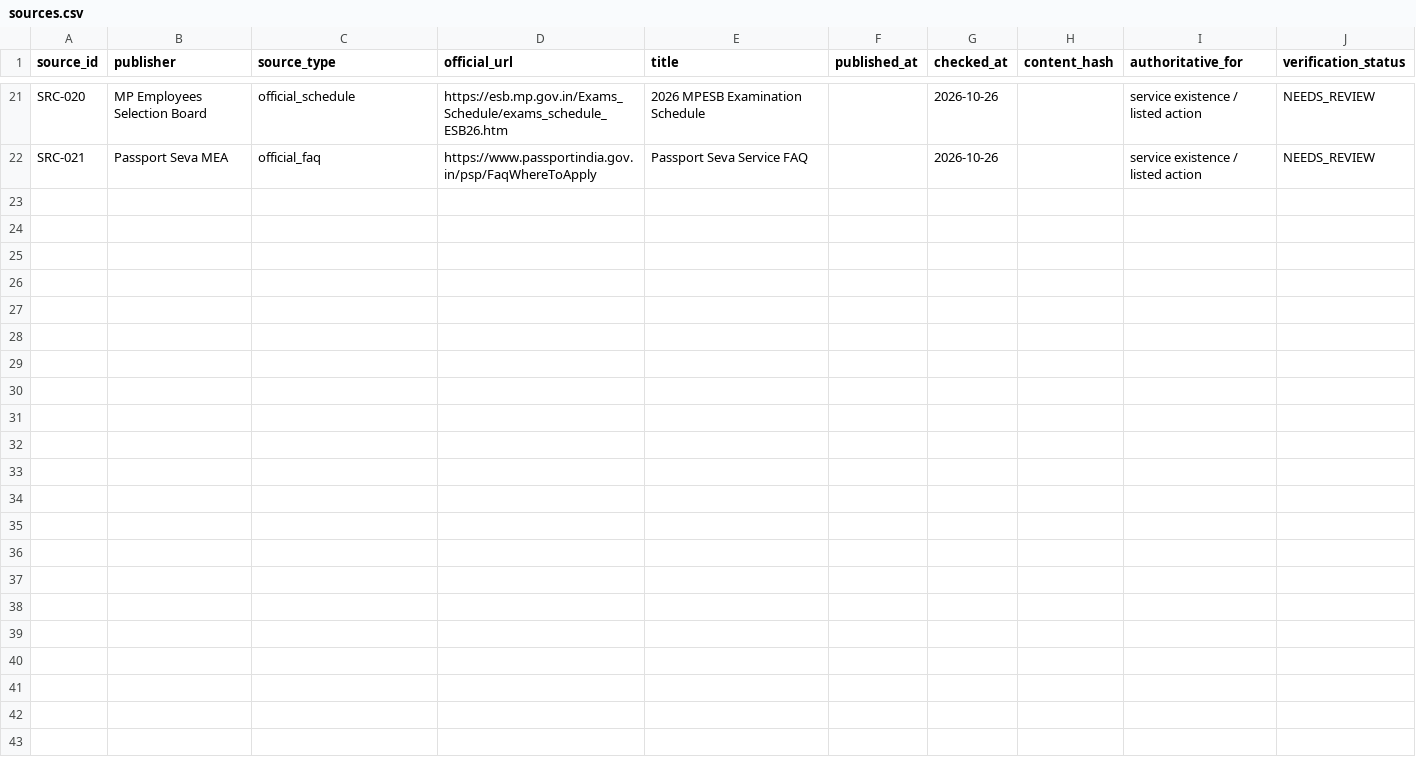
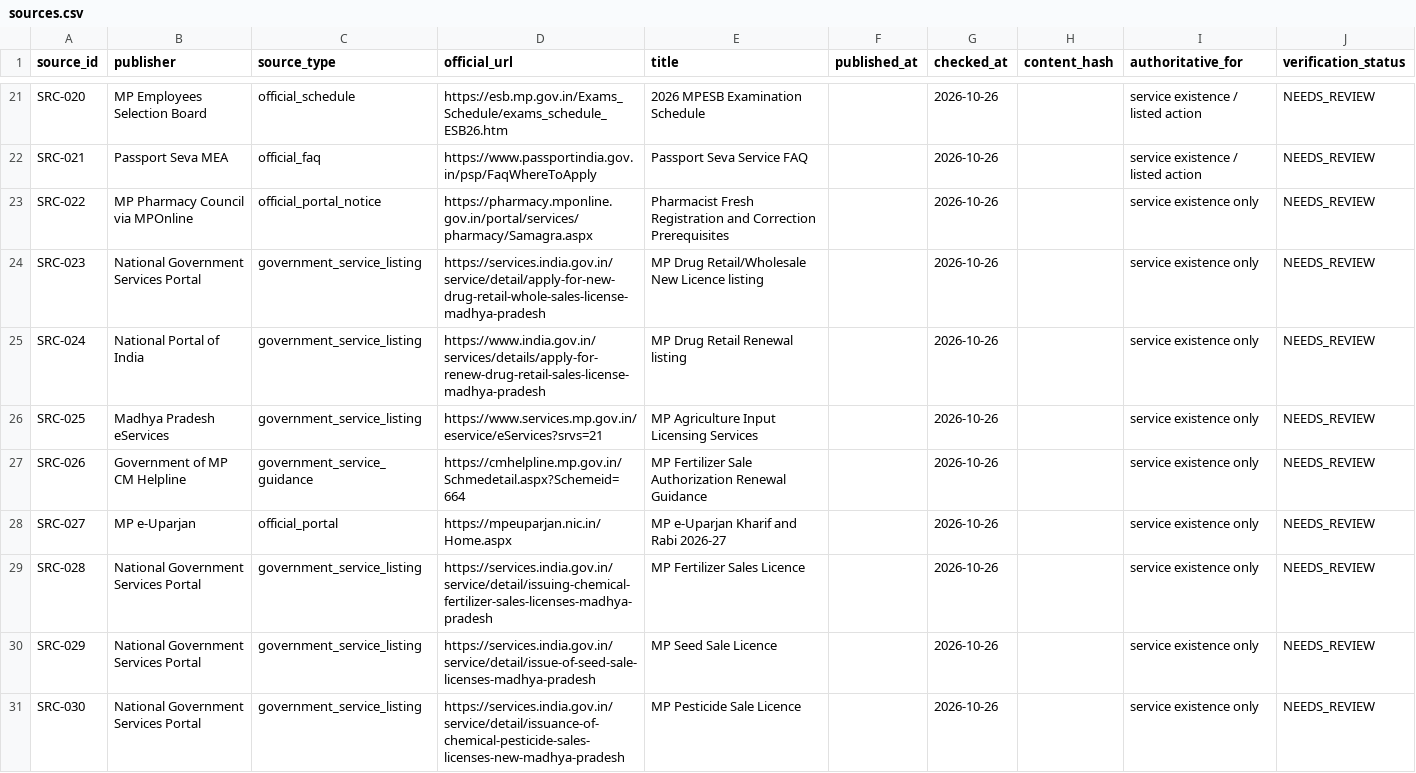
Before and after one commit to Mohit12836/nahata-campaign, a CSV file: kiosk-intelligence/catalog/sources.csv, drawn as a sheet; only a part is shown, gaps mark what is left out; the diff names each change by its address in the sheet, - before the commit and + after, or states it on an @@ line.

Commit message:
research(batch-01): add verified service listings for MP pharmacy drug and agriculture licensing

```diff
--- a/kiosk-intelligence/catalog/sources.csv
+++ b/kiosk-intelligence/catalog/sources.csv
+row 23: SRC-022 | MP Pharmacy Council via MPOnline | official_portal_notice | https://pharmacy.mponline.gov.in/portal/services/pharmacy/Samagra.aspx | Pharmacist Fresh Registration and Correction Prerequisites |  | 2026-10-26 |  | service existence only | NEEDS_REVIEW
+row 24: SRC-023 | National Government Services Portal | government_service_listing | https://services.india.gov.in/service/detail/apply-for-new-drug-retail-whole-sales-license-madhya-pradesh | MP Drug Retail/Wholesale New Licence listing |  | 2026-10-26 |  | service existence only | NEEDS_REVIEW
+row 25: SRC-024 | National Portal of India | government_service_listing | https://www.india.gov.in/services/details/apply-for-renew-drug-retail-sales-license-madhya-pradesh | MP Drug Retail Renewal listing |  | 2026-10-26 |  | service existence only | NEEDS_REVIEW
+row 26: SRC-025 | Madhya Pradesh eServices | government_service_listing | https://www.services.mp.gov.in/eservice/eServices?srvs=21 | MP Agriculture Input Licensing Services |  | 2026-10-26 |  | service existence only | NEEDS_REVIEW
+row 27: SRC-026 | Government of MP CM Helpline | government_service_guidance | https://cmhelpline.mp.gov.in/Schmedetail.aspx?Schemeid=664 | MP Fertilizer Sale Authorization Renewal Guidance |  | 2026-10-26 |  | service existence only | NEEDS_REVIEW
+row 28: SRC-027 | MP e-Uparjan | official_portal | https://mpeuparjan.nic.in/Home.aspx | MP e-Uparjan Kharif and Rabi 2026-27 |  | 2026-10-26 |  | service existence only | NEEDS_REVIEW
+row 29: SRC-028 | National Government Services Portal | government_service_listing | https://services.india.gov.in/service/detail/issuing-chemical-fertilizer-sales-licenses-madhya-pradesh | MP Fertilizer Sales Licence |  | 2026-10-26 |  | service existence only | NEEDS_REVIEW
+row 30: SRC-029 | National Government Services Portal | government_service_listing | https://services.india.gov.in/service/detail/issue-of-seed-sale-licenses-madhya-pradesh | MP Seed Sale Licence |  | 2026-10-26 |  | service existence only | NEEDS_REVIEW
+row 31: SRC-030 | National Government Services Portal | government_service_listing | https://services.india.gov.in/service/detail/issuance-of-chemical-pesticide-sales-licenses-new-madhya-pradesh | MP Pesticide Sale Licence |  | 2026-10-26 |  | service existence only | NEEDS_REVIEW
```
